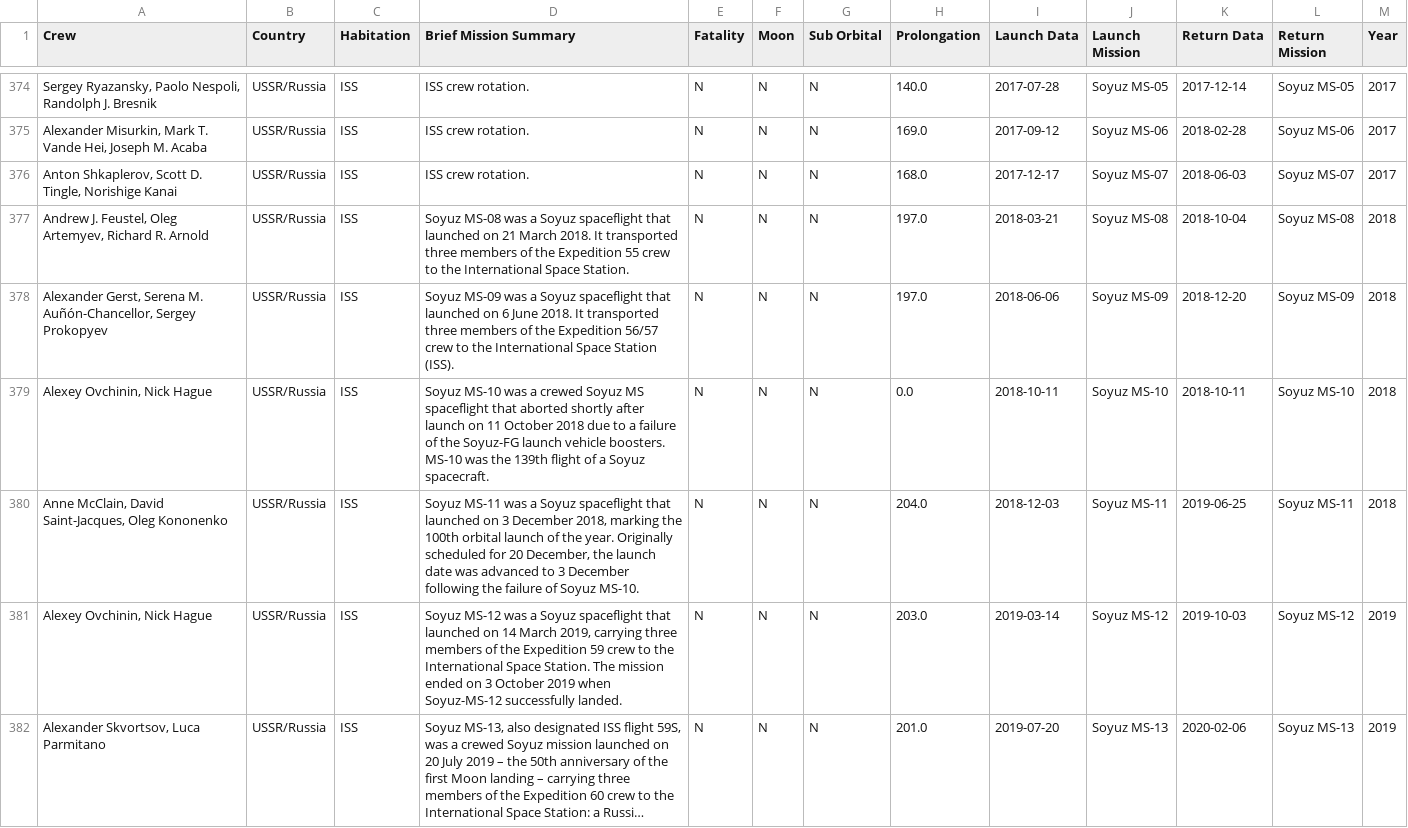
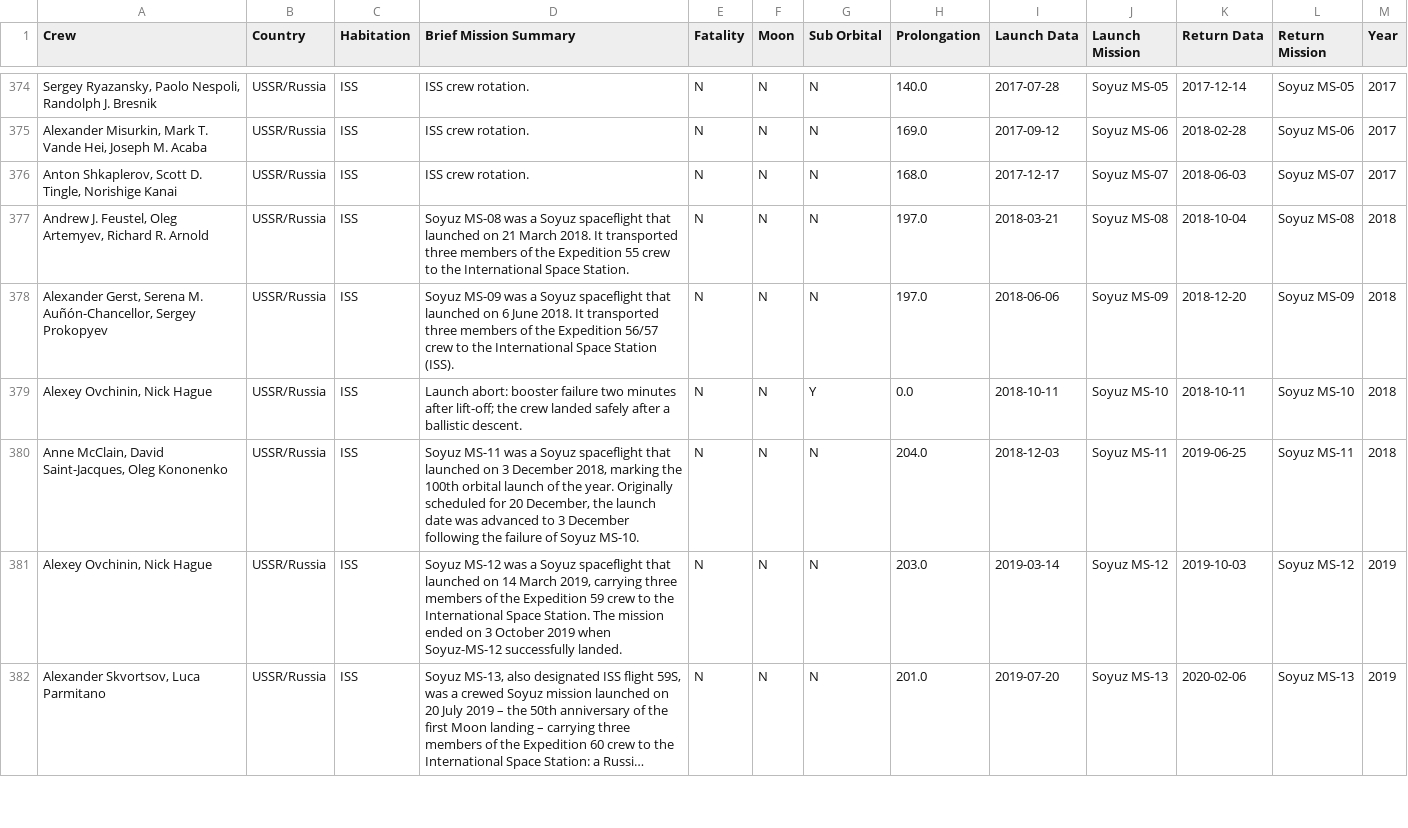
Before and after one commit to FormMe/HumanSpaceFlights, a CSV file: data/missions.csv, drawn as a sheet; only a part is shown, gaps mark what is left out; long unchanged cells end in …; the diff covers the shown part only; the diff names each change by its address in the sheet, - before the commit and + after, or states it on an @@ line.

```diff
--- a/data/missions.csv
+++ b/data/missions.csv
-D379 (Brief Mission Summary): Soyuz MS-10 was a crewed Soyuz MS spaceflight that aborted shortly after launch on 11 October 2018 due to a failure of the Soyuz-FG launch vehicle boosters. MS-10 was the 139th flight of a Soyuz spacecraft.
+D379 (Brief Mission Summary): Launch abort: booster failure two minutes after lift-off; the crew landed safely after a ballistic descent.
-G379 (Sub Orbital): N
+G379 (Sub Orbital): Y
```
Also changed, not shown: 6 added rows, 2 removed rows and 21 edited cells elsewhere in this file, data/all_astronauts.csv, 4 other files.
